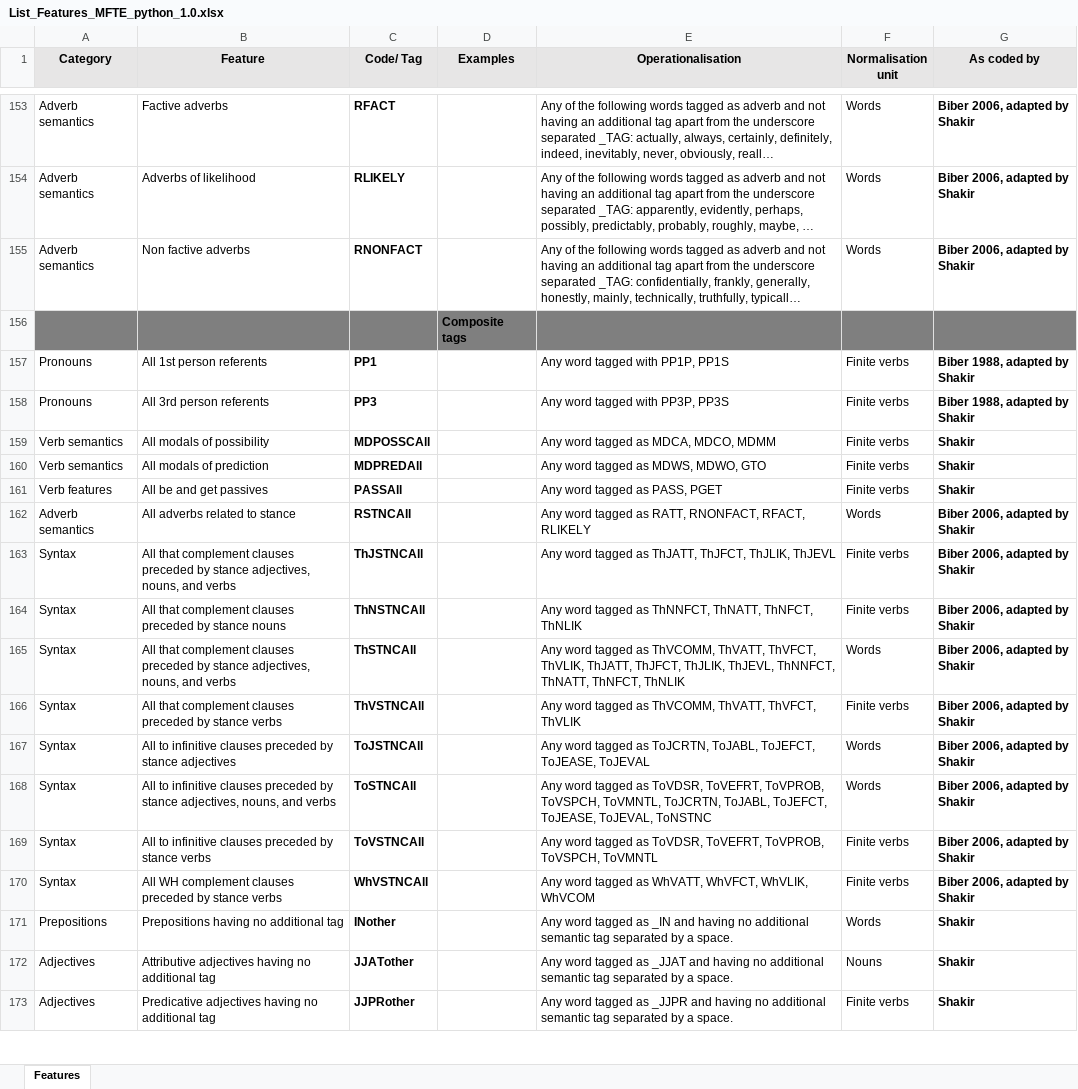
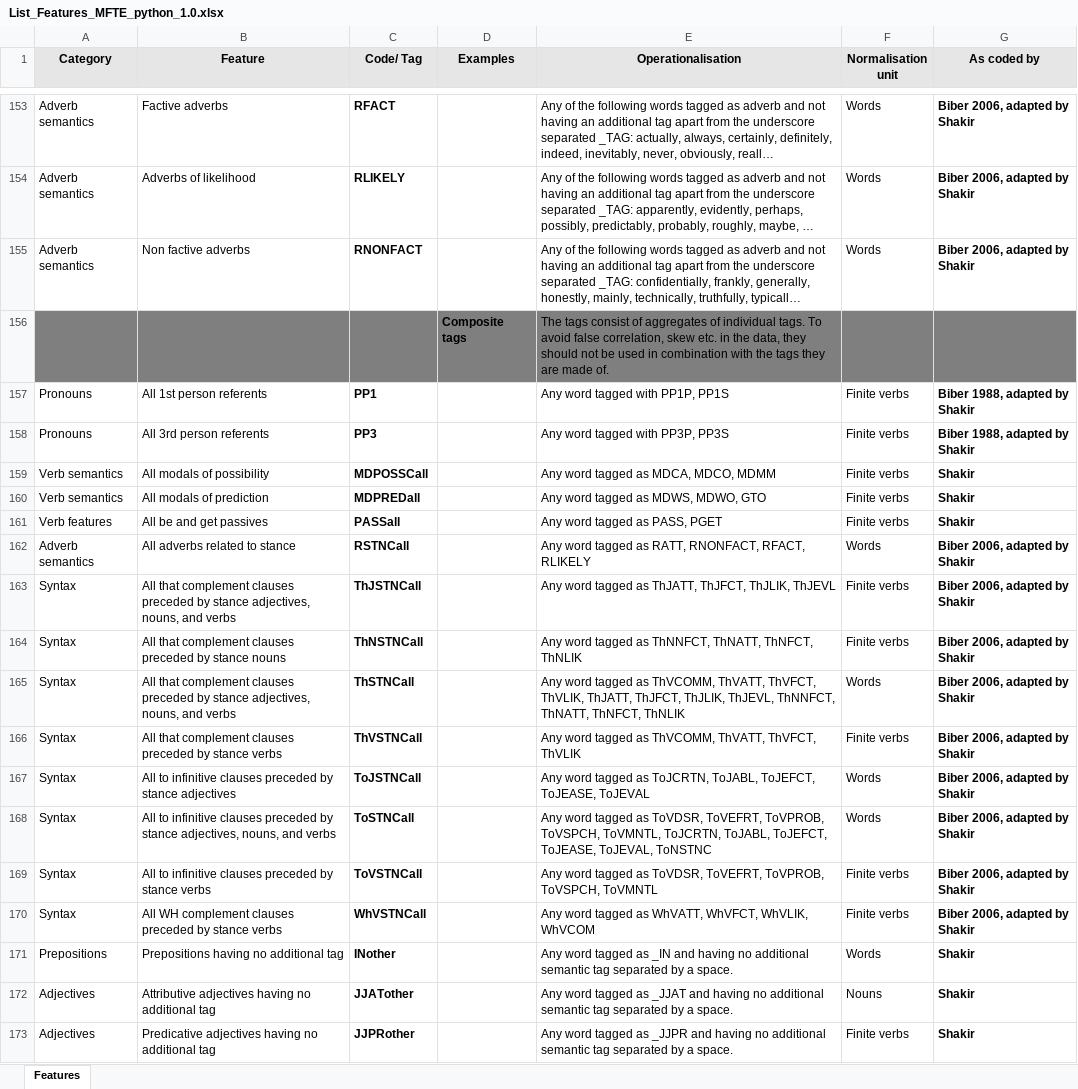
Before and after one commit to mshakirDr/MFTE, an Excel workbook: List_Features_MFTE_python_1.0.xlsx, sheet Features, drawn as a sheet; only a part is shown, gaps mark what is left out; long unchanged cells end in …; values as stored, in another font and other column widths than the file's, no borders; charts and pictures and table styles not drawn; the diff names each change by its address in the sheet, - before the commit and + after, or states it on an @@ line.

Commit message:
added a warning in fron of composite tags

```diff
--- a/List_Features_MFTE_python_1.0.xlsx (sheet Features)
+++ b/List_Features_MFTE_python_1.0.xlsx (sheet Features)
-E156 (Operationalisation): (empty)
+E156 (Operationalisation): The tags consist of aggregates of individual tags. To avoid false correlation, skew etc. in the data, they should not be used in combination with the tags they are made of.
-C159 (Code/ Tag): MDPOSSCAll
+C159 (Code/ Tag): MDPOSSCall
-C160 (Code/ Tag): MDPREDAll
+C160 (Code/ Tag): MDPREDall
-C161 (Code/ Tag): PASSAll
+C161 (Code/ Tag): PASSall
-C162 (Code/ Tag): RSTNCAll
+C162 (Code/ Tag): RSTNCall
-C163 (Code/ Tag): ThJSTNCAll
+C163 (Code/ Tag): ThJSTNCall
-C164 (Code/ Tag): ThNSTNCAll
+C164 (Code/ Tag): ThNSTNCall
-C165 (Code/ Tag): ThSTNCAll
+C165 (Code/ Tag): ThSTNCall
-C166 (Code/ Tag): ThVSTNCAll
+C166 (Code/ Tag): ThVSTNCall
-C167 (Code/ Tag): ToJSTNCAll
+C167 (Code/ Tag): ToJSTNCall
-C168 (Code/ Tag): ToSTNCAll
+C168 (Code/ Tag): ToSTNCall
-C169 (Code/ Tag): ToVSTNCAll
+C169 (Code/ Tag): ToVSTNCall
-C170 (Code/ Tag): WhVSTNCAll
+C170 (Code/ Tag): WhVSTNCall
```
